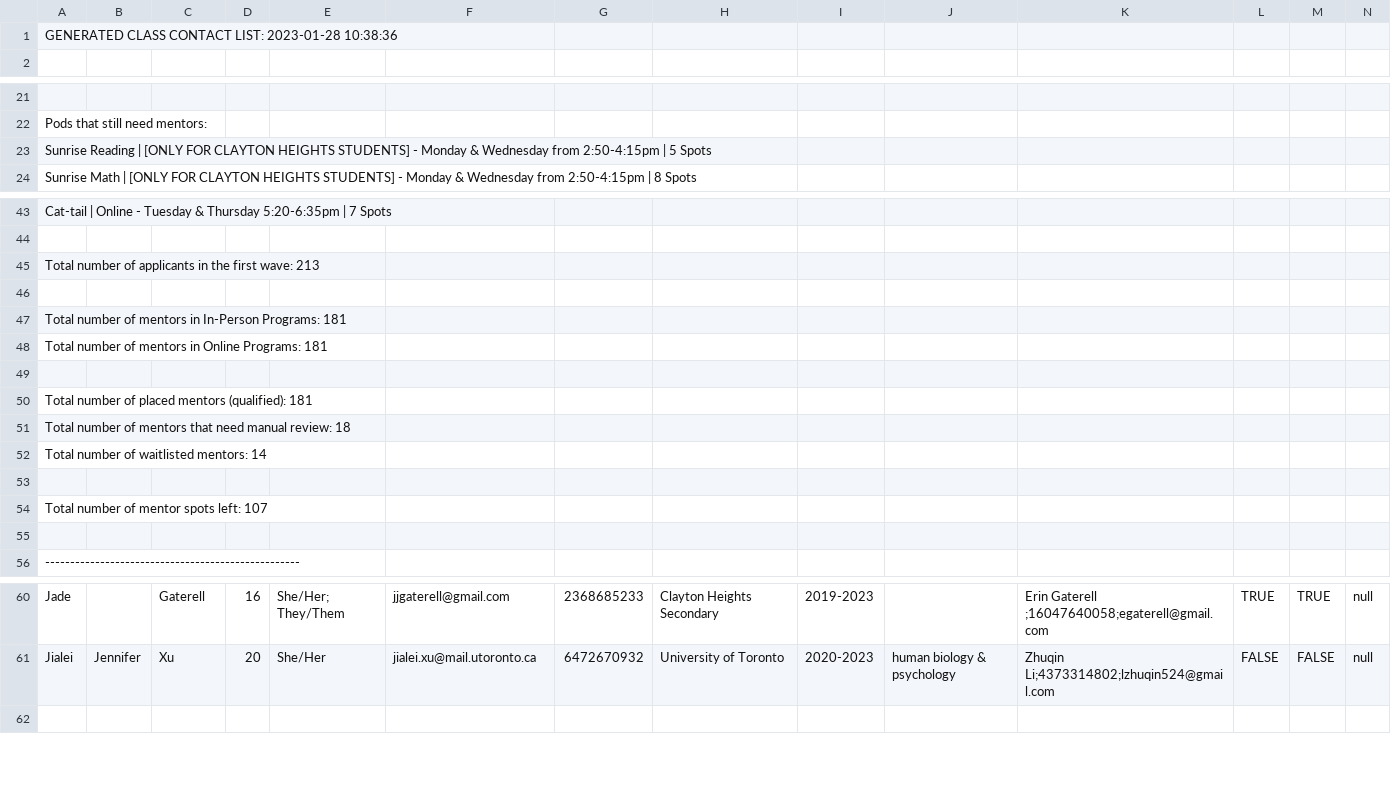
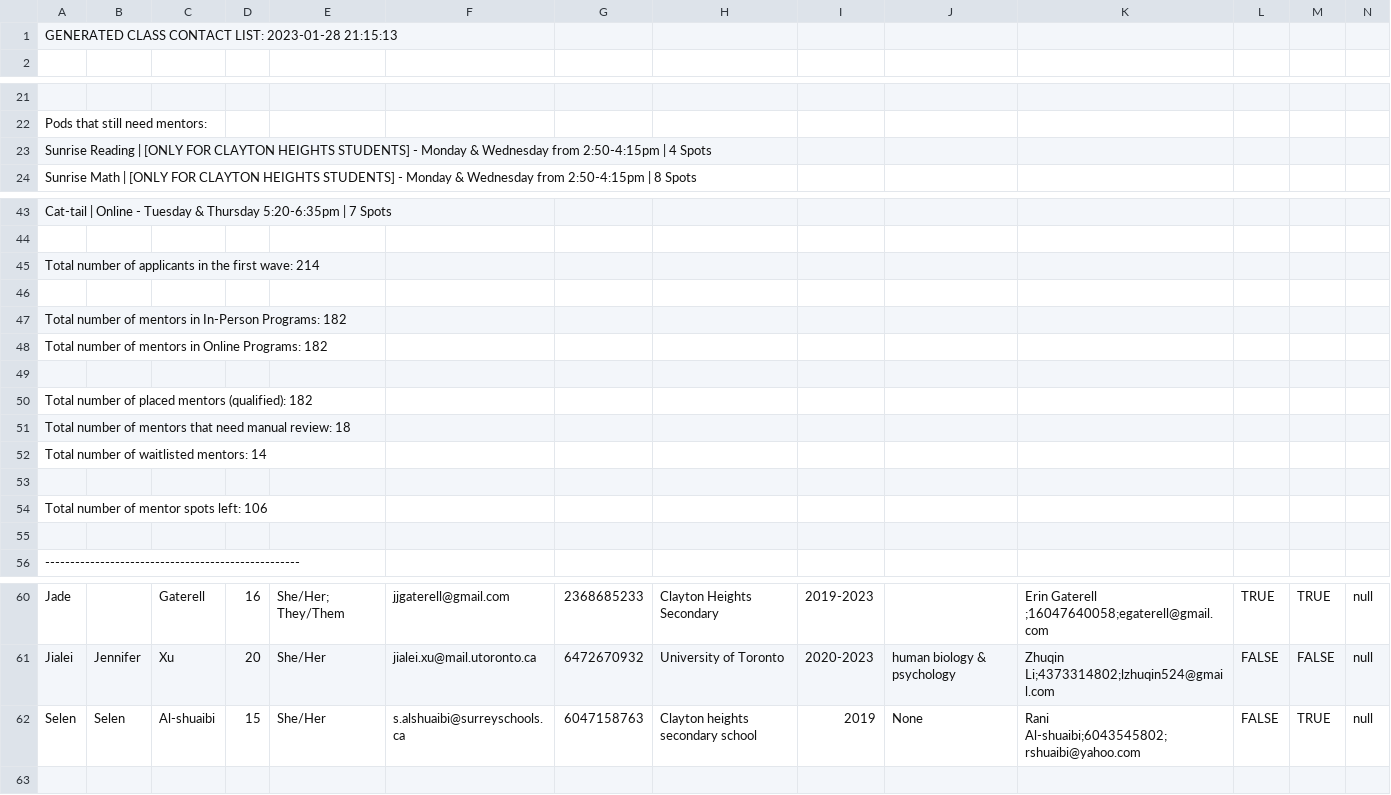
Before and after one commit to janelletam/mentor_algorithm, a CSV file: out/production/algorithms/com/company/Generated-Class-Contact-List-2023-01-28.csv, drawn as a sheet; only a part is shown, gaps mark what is left out; rows hold the shown columns only; the diff names each change by its address in the sheet, - before the commit and + after, or states it on an @@ line.

Commit message:
Update summary with total number of mentors in online/IP/Clayton programs

```diff
--- a/out/production/algorithms/com/company/Generated-Class-Contact-List-2023-01-28.csv
+++ b/out/production/algorithms/com/company/Generated-Class-Contact-List-2023-01-28.csv
-A1: …LIST: 2023-01-28 10:38:36
+A1: …LIST: 2023-01-28 21:15:13
-A23: …2:50-4:15pm | 5 Spots
+A23: …2:50-4:15pm | 4 Spots
-A45: …first wave: 213
+A45: …first wave: 214
-A47: …In-Person Programs: 181
+A47: …In-Person Programs: 182
-A48: …Online Programs: 181
+A48: …Online Programs: 182
-A50: …mentors (qualified): 181
+A50: …mentors (qualified): 182
-A54: Total number of mentor spots left: 107
+A54: Total number of mentor spots left: 106
+row 62: Selen | Selen | Al-shuaibi | 15 | She/Her | s.alshuaibi@surreyschools.ca | 6047158763 | Clayton heights secondary school | 2019 | None | Rani Al-shuaibi;6043545802;rshuaibi@yahoo.com | FALSE | TRUE | null
```
Also changed, not shown: out/production/algorithms/com/company/USE - Winter 2023 - LBN Mentor Registration-export-data-14-01-2023-08_42_32_PM.csv, src/com/company/USE - Winter 2023 - LBN Mentor Registration-export-data-14-01-2023-08_42_32_PM.csv, 3 other files.
